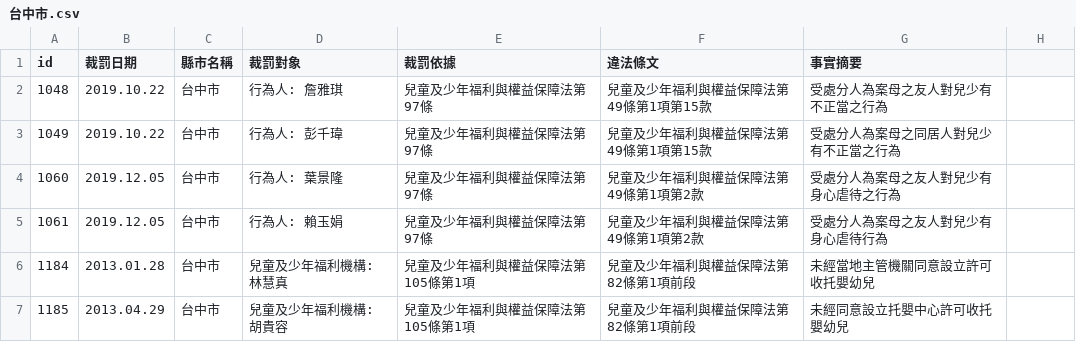
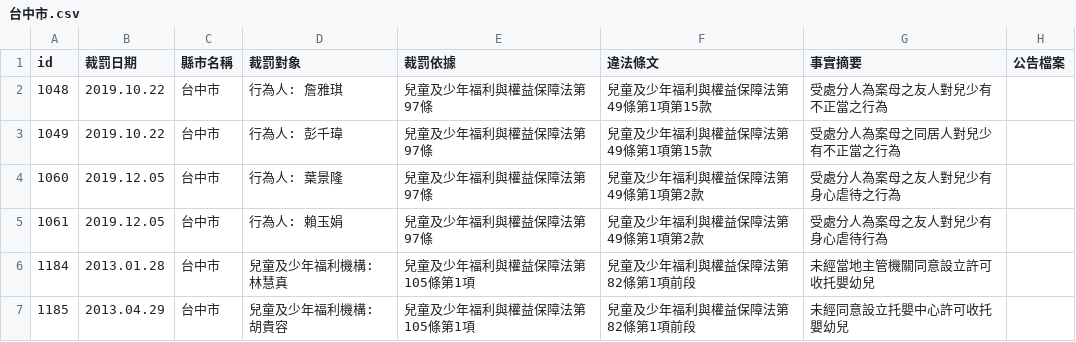
Before and after one commit to kiang/crc.sfaa.gov.tw, a CSV file: data/台中市.csv, drawn as a sheet; only a part is shown; the diff names each change by its address in the sheet, - before the commit and + after, or states it on an @@ line.

Commit message:
to have the same columns for each record

```diff
--- a/data/台中市.csv
+++ b/data/台中市.csv
-H1: (empty)
+H1: 公告檔案
```
Also changed, not shown: data/南投縣.csv, data/台北市.csv, 18 other files.
